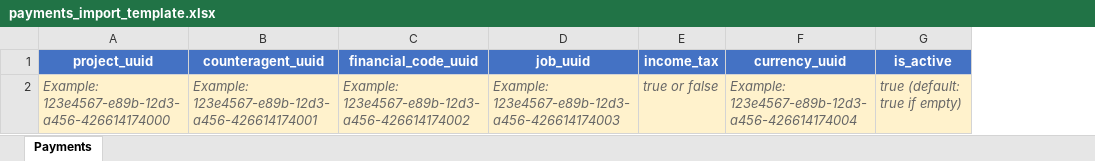
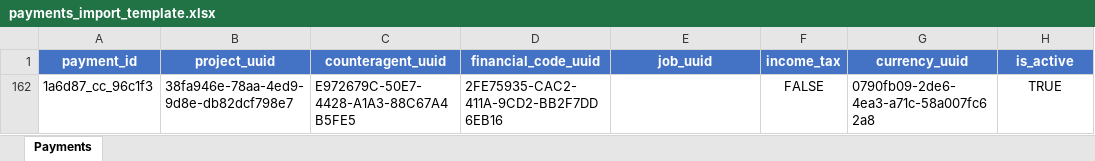
Before and after one commit to iceerpgeorgia/ice-erp, an Excel workbook: templates/payments_import_template.xlsx, sheet Payments, drawn as a sheet; values as stored, in another font and other column widths than the file's, no borders; removed rows and columns are numbered as before the commit, all else as after; the diff names each change by its address in the sheet, - before the commit and + after, or states it on an @@ line.

```diff
--- a/templates/payments_import_template.xlsx (sheet Payments)
+++ b/templates/payments_import_template.xlsx (sheet Payments)
+column A (payment_id), empty
-row 2: Example: 123e4567-e89b-12d3-a456-426614174000 | Example: 123e4567-e89b-12d3-a456-426614174001 | Example: 123e4567-e89b-12d3-a456-426614174002 | Example: 123e4567-e89b-12d3-a456-426614174003 | true or false | Example: 123e4567-e89b-12d3-a456-426614174004 | true (default: true if empty)
+row 162: 1a6d87_cc_96c1f3 | 38fa946e-78aa-4ed9-9d8e-db82dcf798e7 | E972679C-50E7-4428-A1A3-88C67A4B5FE5 | 2FE75935-CAC2-411A-9CD2-BB2F7DD6EB16 |  | FALSE | 0790fb09-2de6-4ea3-a71c-58a007fc62a8 | TRUE
```
Also changed, not shown: hidden cells, 7 other files.
